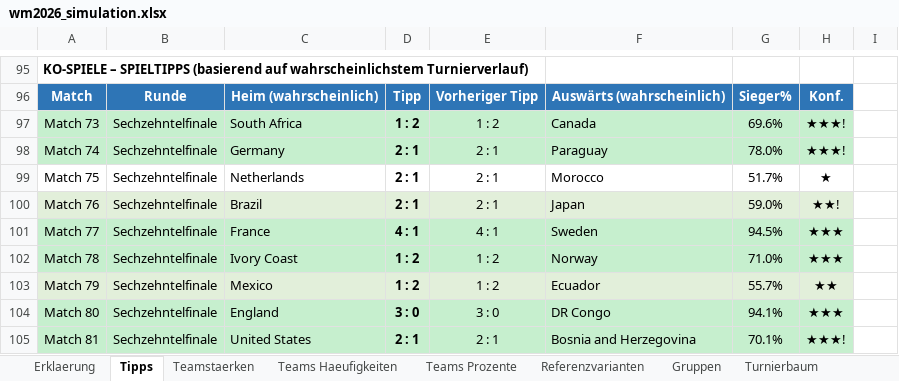
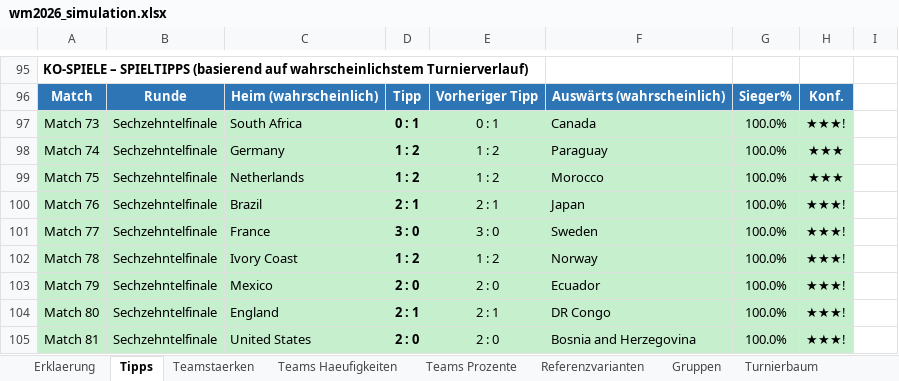
Before and after one commit to flambiertes/fussballanalyse, an Excel workbook: wm_2026/wm2026_simulation.xlsx, sheet Tipps, drawn as a sheet; only a part is shown, gaps mark what is left out; values as stored, in another font and other column widths than the file's, no borders; the diff covers the shown part only; the diff names each change by its address in the sheet, - before the commit and + after, or states it on an @@ line.

Commit message:
Ko runden tipp überarbeitet

```diff
--- a/wm_2026/wm2026_simulation.xlsx (sheet Tipps)
+++ b/wm_2026/wm2026_simulation.xlsx (sheet Tipps)
-D97: 1 : 2
+D97: 0 : 1
-E97: 1 : 2
+E97: 0 : 1
-G97: 69.6%
+G97: 100.0%
-D98:D99: 2 : 1
+D98:D99: 1 : 2
-E98:E99: 2 : 1
+E98:E99: 1 : 2
-G98: 78.0%
+G98: 100.0%
-H98: ★★★!
+H98: ★★★
-A99:H99 fill: none
+A99:H99 fill: #C6EFCE
-G99: 51.7%
+G99: 100.0%
-H99: ★
+H99: ★★★
-A100:H100 fill: #E2EFDA
+A100:H100 fill: #C6EFCE
-G100: 59.0%
+G100: 100.0%
-H100: ★★!
+H100: ★★★!
-D101: 4 : 1
+D101: 3 : 0
-E101: 4 : 1
+E101: 3 : 0
-G101: 94.5%
+G101: 100.0%
-H101:H102: ★★★
+H101:H102: ★★★!
-G102: 71.0%
+G102: 100.0%
-A103:H103 fill: #E2EFDA
+A103:H103 fill: #C6EFCE
-D103: 1 : 2
+D103: 2 : 0
-E103: 1 : 2
+E103: 2 : 0
-G103: 55.7%
+G103: 100.0%
-H103: ★★
+H103: ★★★!
-D104: 3 : 0
+D104: 2 : 1
-E104: 3 : 0
+E104: 2 : 1
-G104: 94.1%
+G104: 100.0%
-H104: ★★★
+H104: ★★★!
-D105: 2 : 1
+D105: 2 : 0
-E105: 2 : 1
+E105: 2 : 0
-G105: 70.1%
+G105: 100.0%
```
Also changed, not shown: 69 edited cells and cell formats elsewhere in this sheet, sheet Teamstaerken, sheet Teams Haeufigkeiten, sheet Teams Prozente, sheet Erklaerung, sheet Referenzvarianten, sheet Turnierbaum, 1 more sheet, 13 other files.
